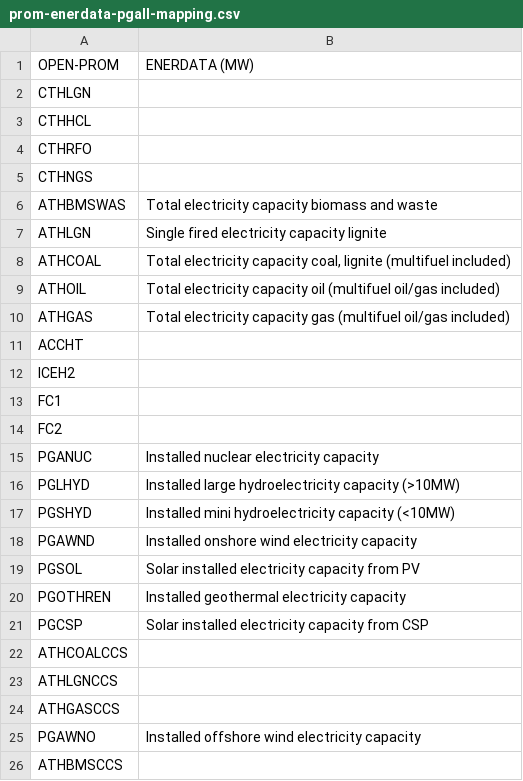
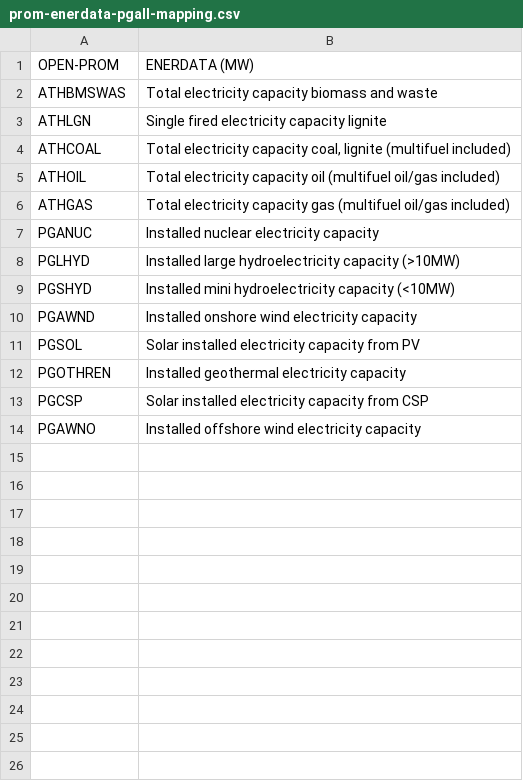
Before and after one commit to e3modelling/mrprom, a CSV file: inst/extdata/sectoral/prom-enerdata-pgall-mapping.csv, drawn as a sheet; the diff names each change by its address in the sheet, - before the commit and + after, or states it on an @@ line.

```diff
--- a/inst/extdata/sectoral/prom-enerdata-pgall-mapping.csv
+++ b/inst/extdata/sectoral/prom-enerdata-pgall-mapping.csv
-row 2: CTHLGN
-row 3: CTHHCL
-row 4: CTHRFO
-row 5: CTHNGS
-row 11: ACCHT
-row 12: ICEH2
-row 13: FC1
-row 14: FC2
-row 22: ATHCOALCCS
-row 23: ATHLGNCCS
-row 24: ATHGASCCS
-row 26: ATHBMSCCS
```
Also changed, not shown: inst/extdata/sectoral/prom-iea-elecprod-mapping.csv, 3 other files.
